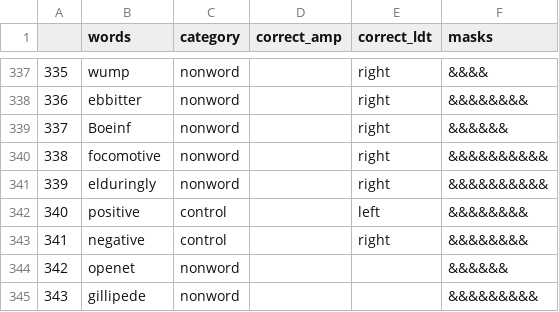
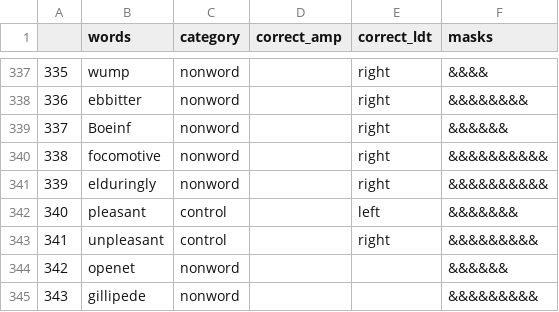
Before and after one commit to medianeuroscience/mft_amp, a CSV file: exp_files/condition_files/words4exp.csv, drawn as a sheet; only a part is shown, gaps mark what is left out.

```diff
--- a/exp_files/condition_files/words4exp.csv
+++ b/exp_files/condition_files/words4exp.csv
@@ -341,4 +341,4 @@
 339,elduringly,nonword,,right,&&&&&&&&&&
-340,positive,control,,left,&&&&&&&&
-341,negative,control,,right,&&&&&&&&
+340,pleasant,control,,left,&&&&&&&
+341,unpleasant,control,,right,&&&&&&&&&
 342,openet,nonword,,,&&&&&&
```
Also changed, not shown: exp_files/condition_files/AMP_conditions.csv, exp_files/condition_files/LDT_conditions.csv, 9 other files.
